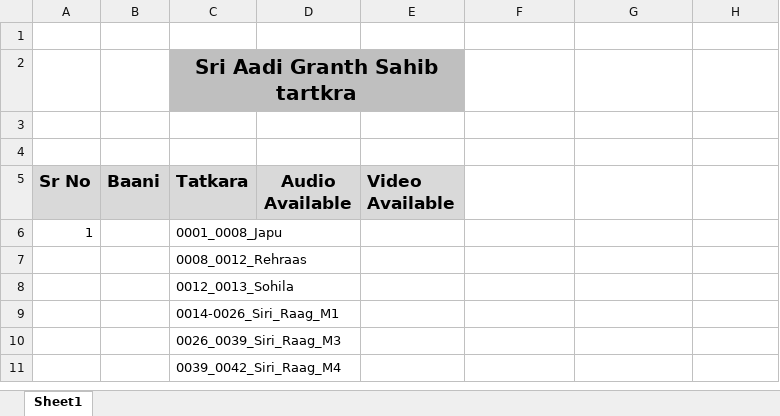
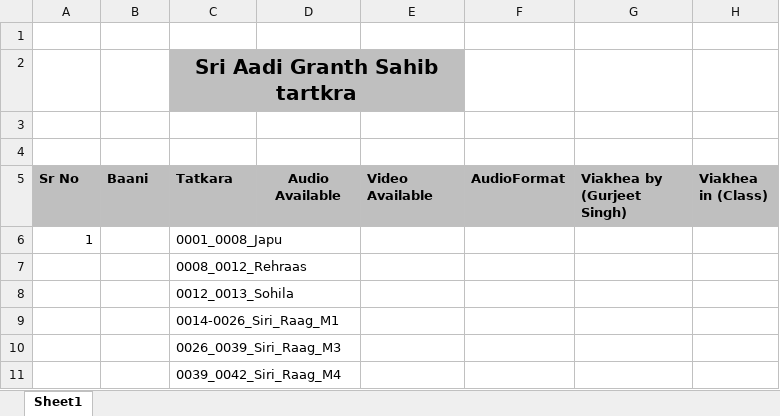
Before and after one commit to MengSandeep/AadiGranth, an Excel workbook: AadiGranthSahibTatkra.xlsx, sheet Sheet1, drawn as a sheet; only a part is shown; values as stored, in another font and other column widths than the file's, no borders; the diff names each change by its address in the sheet, - before the commit and + after, or states it on an @@ line.

Commit message:
Added Suggestions by Amandeep

```diff
--- a/AadiGranthSahibTatkra.xlsx (sheet Sheet1)
+++ b/AadiGranthSahibTatkra.xlsx (sheet Sheet1)
-A5:E5 fill: #D9D9D9
+A5:E5 fill: #BFBFBF, text size: smaller
-F5: (empty)
+F5: AudioFormat
-F5:H5 fill: none
+F5:H5 fill: #BFBFBF
-G5: (empty)
+G5: Viakhea by (Gurjeet Singh)
-H5: (empty)
+H5: Viakhea in (Class)
```
